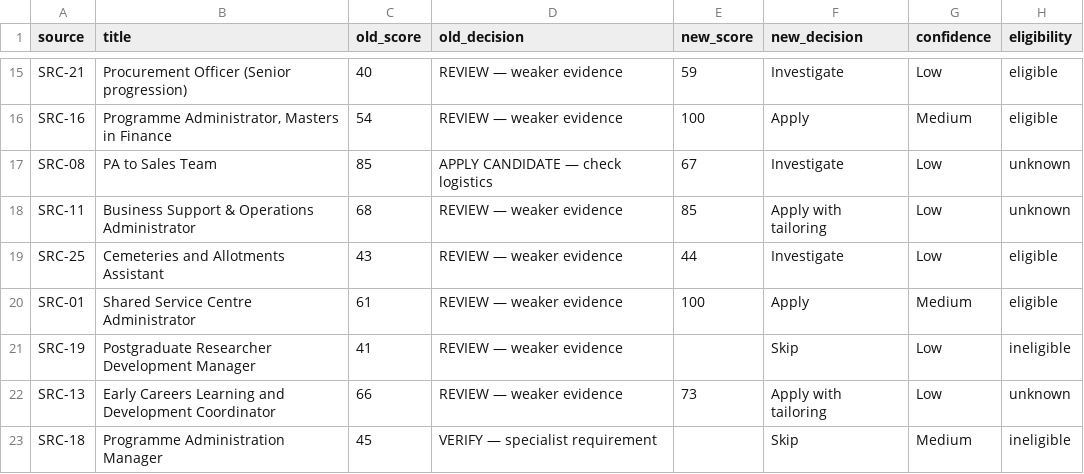
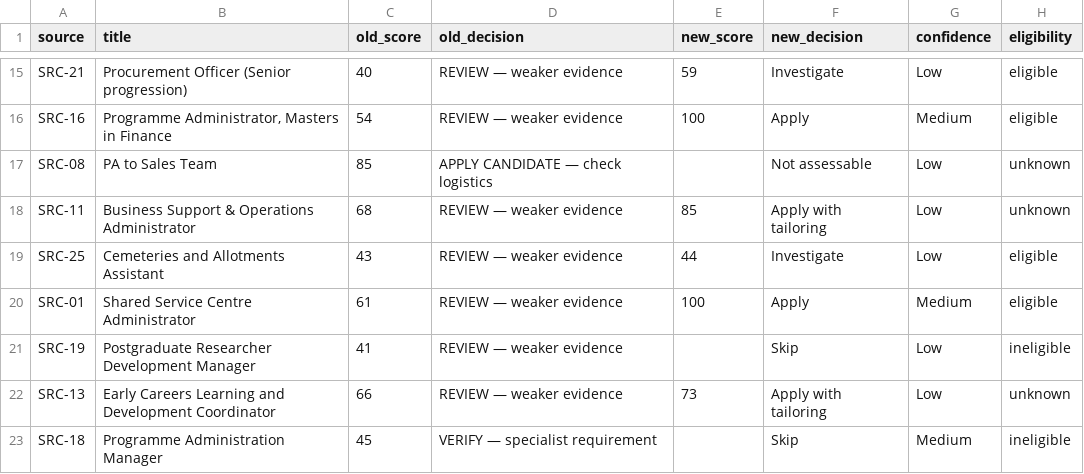
Before and after one commit to markosthomadakis-jpg/career-radar-development, a CSV file: reports/comparison.csv, drawn as a sheet; only a part is shown, gaps mark what is left out.

```diff
--- a/reports/comparison.csv
+++ b/reports/comparison.csv
@@ -16,3 +16,3 @@
 "SRC-16","Programme Administrator, Masters in Finance","54","REVIEW — weaker evidence","100","Apply","Medium","eligible"
-"SRC-08","PA to Sales Team","85","APPLY CANDIDATE — check logistics","67","Investigate","Low","unknown"
+"SRC-08","PA to Sales Team","85","APPLY CANDIDATE — check logistics","","Not assessable","Low","unknown"
 "SRC-11","Business Support & Operations Administrator","68","REVIEW — weaker evidence","85","Apply with tailoring","Low","unknown"
```
Also changed, not shown: 15 other files.
